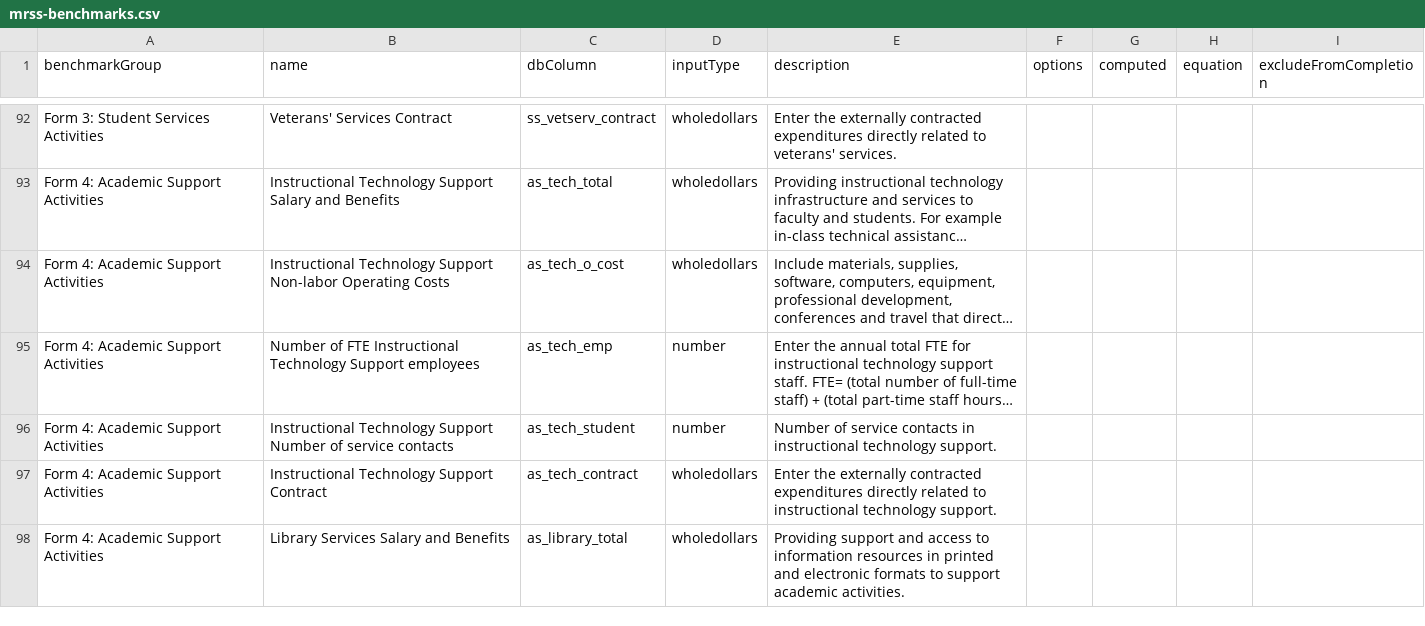
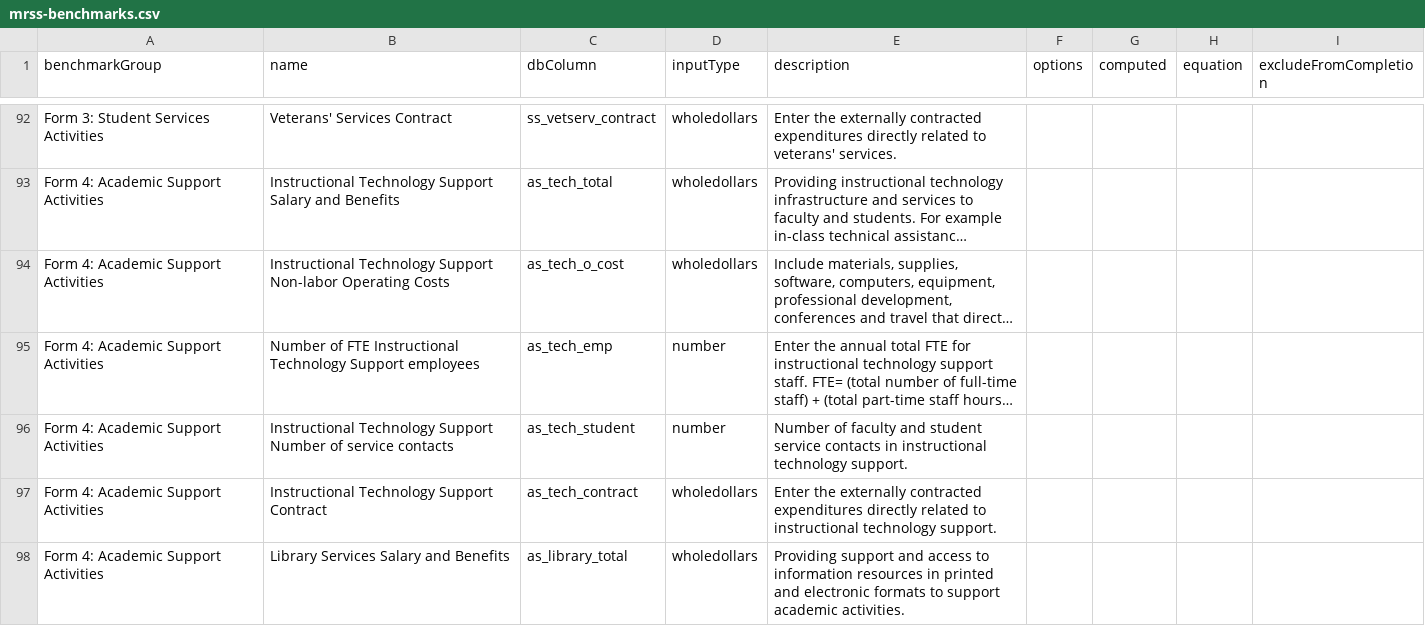
Before and after one commit to personman/mrss, a CSV file: data/imports/mrss-benchmarks.csv, drawn as a sheet; only a part is shown, gaps mark what is left out; long unchanged cells end in …; the diff names each change by its address in the sheet, - before the commit and + after, or states it on an @@ line.

```diff
--- a/data/imports/mrss-benchmarks.csv
+++ b/data/imports/mrss-benchmarks.csv
-E96 (description): Number of service contacts…
+E96 (description): Number of faculty and student service contacts…
```
Also changed, not shown: 4 other files.
